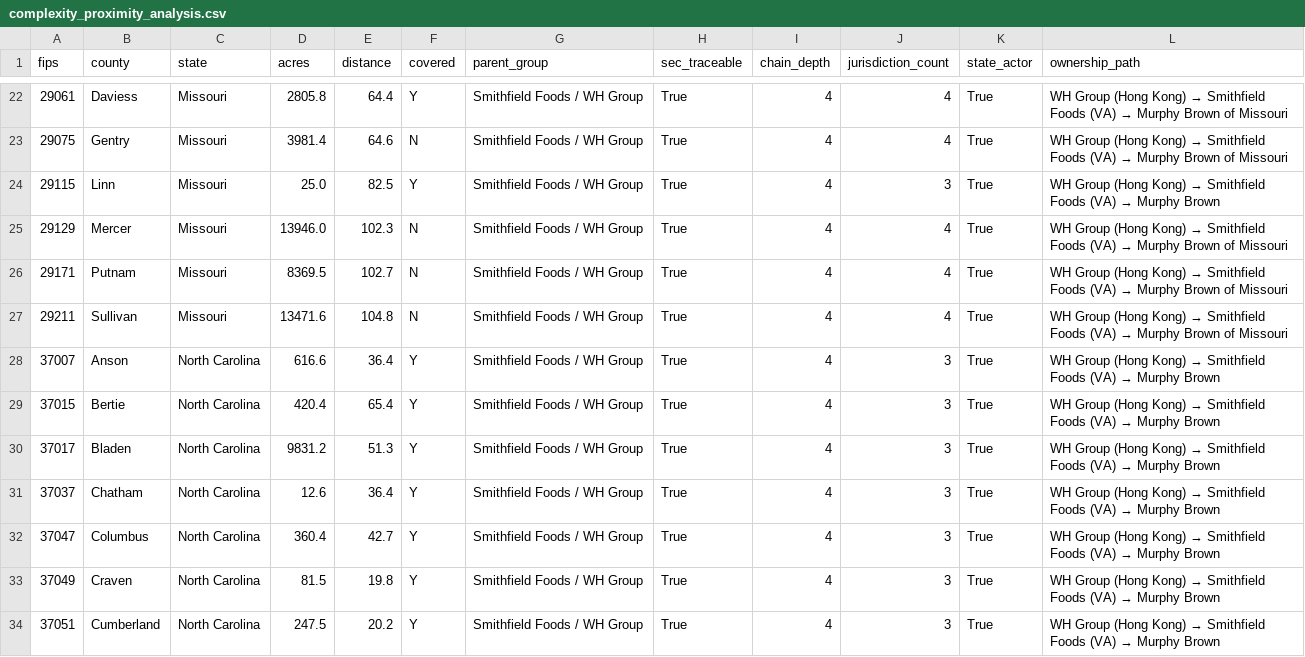
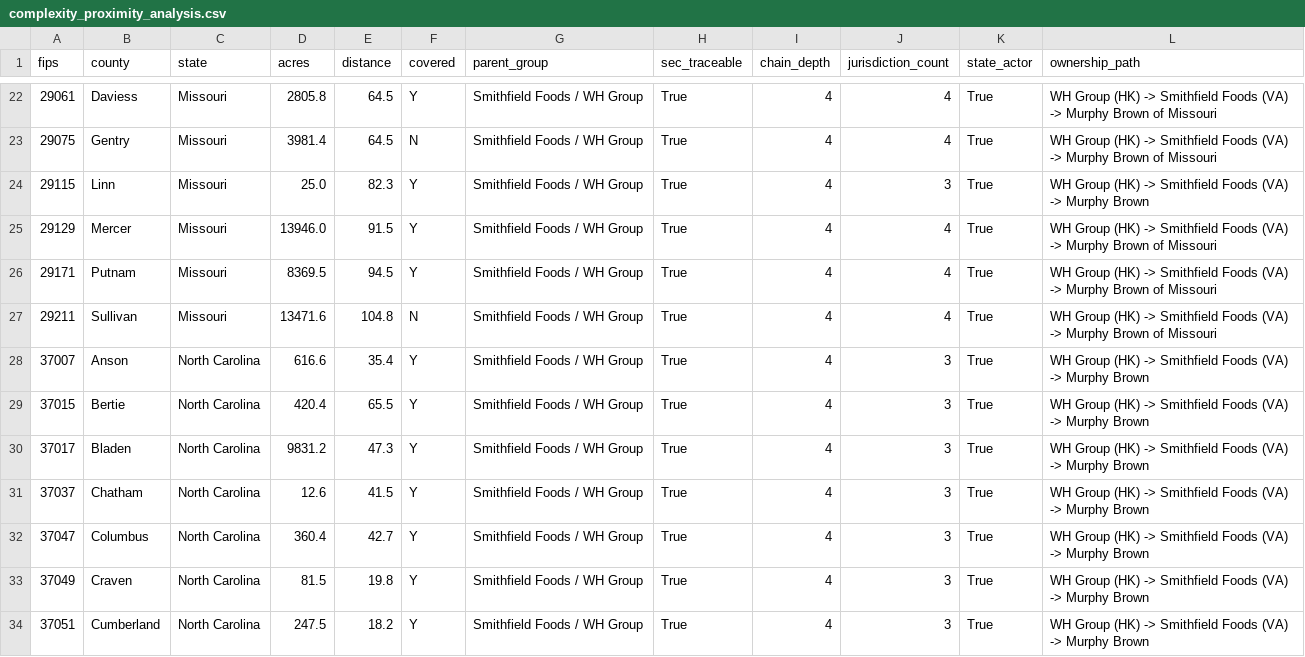
Before and after one commit to rjgreenresearch/cfius-jurisdiction-analysis, a CSV file: data/outputs/complexity_proximity_analysis.csv, drawn as a sheet; only a part is shown, gaps mark what is left out; the diff covers the shown part only.

```diff
--- a/data/outputs/complexity_proximity_analysis.csv
+++ b/data/outputs/complexity_proximity_analysis.csv
@@ -22,13 +22,13 @@ fips,county,state,acres,distance,covered,parent_group,sec_traceable,chain_depth,
-29061,Daviess,Missouri,2805.8,64.4,Y,Smithfield Foods / WH Group,True,4,4,True,WH Group (Hong Kong) → Smithfield Foods (VA) → Murphy Brown of Missouri
-29075,Gentry,Missouri,3981.4,64.6,N,Smithfield Foods / WH Group,True,4,4,True,WH Group (Hong Kong) → Smithfield Foods (VA) → Murphy Brown of Missouri
-29115,Linn,Missouri,25.0,82.5,Y,Smithfield Foods / WH Group,True,4,3,True,WH Group (Hong Kong) → Smithfield Foods (VA) → Murphy Brown
-29129,Mercer,Missouri,13946.0,102.3,N,Smithfield Foods / WH Group,True,4,4,True,WH Group (Hong Kong) → Smithfield Foods (VA) → Murphy Brown of Missouri
-29171,Putnam,Missouri,8369.5,102.7,N,Smithfield Foods / WH Group,True,4,4,True,WH Group (Hong Kong) → Smithfield Foods (VA) → Murphy Brown of Missouri
-29211,Sullivan,Missouri,13471.6,104.8,N,Smithfield Foods / WH Group,True,4,4,True,WH Group (Hong Kong) → Smithfield Foods (VA) → Murphy Brown of Missouri
-37007,Anson,North Carolina,616.6,36.4,Y,Smithfield Foods / WH Group,True,4,3,True,WH Group (Hong Kong) → Smithfield Foods (VA) → Murphy Brown
-37015,Bertie,North Carolina,420.4,65.4,Y,Smithfield Foods / WH Group,True,4,3,True,WH Group (Hong Kong) → Smithfield Foods (VA) → Murphy Brown
-37017,Bladen,North Carolina,9831.2,51.3,Y,Smithfield Foods / WH Group,True,4,3,True,WH Group (Hong Kong) → Smithfield Foods (VA) → Murphy Brown
-37037,Chatham,North Carolina,12.6,36.4,Y,Smithfield Foods / WH Group,True,4,3,True,WH Group (Hong Kong) → Smithfield Foods (VA) → Murphy Brown
-37047,Columbus,North Carolina,360.4,42.7,Y,Smithfield Foods / WH Group,True,4,3,True,WH Group (Hong Kong) → Smithfield Foods (VA) → Murphy Brown
-37049,Craven,North Carolina,81.5,19.8,Y,Smithfield Foods / WH Group,True,4,3,True,WH Group (Hong Kong) → Smithfield Foods (VA) → Murphy Brown
-37051,Cumberland,North Carolina,247.5,20.2,Y,Smithfield Foods / WH Group,True,4,3,True,WH Group (Hong Kong) → Smithfield Foods (VA) → Murphy Brown
+29061,Daviess,Missouri,2805.8,64.5,Y,Smithfield Foods / WH Group,True,4,4,True,WH Group (HK) -> Smithfield Foods (VA) -> Murphy Brown of Missouri
+29075,Gentry,Missouri,3981.4,64.5,N,Smithfield Foods / WH Group,True,4,4,True,WH Group (HK) -> Smithfield Foods (VA) -> Murphy Brown of Missouri
+29115,Linn,Missouri,25.0,82.3,Y,Smithfield Foods / WH Group,True,4,3,True,WH Group (HK) -> Smithfield Foods (VA) -> Murphy Brown
+29129,Mercer,Missouri,13946.0,91.5,Y,Smithfield Foods / WH Group,True,4,4,True,WH Group (HK) -> Smithfield Foods (VA) -> Murphy Brown of Missouri
+29171,Putnam,Missouri,8369.5,94.5,Y,Smithfield Foods / WH Group,True,4,4,True,WH Group (HK) -> Smithfield Foods (VA) -> Murphy Brown of Missouri
+29211,Sullivan,Missouri,13471.6,104.8,N,Smithfield Foods / WH Group,True,4,4,True,WH Group (HK) -> Smithfield Foods (VA) -> Murphy Brown of Missouri
+37007,Anson,North Carolina,616.6,35.4,Y,Smithfield Foods / WH Group,True,4,3,True,WH Group (HK) -> Smithfield Foods (VA) -> Murphy Brown
+37015,Bertie,North Carolina,420.4,65.5,Y,Smithfield Foods / WH Group,True,4,3,True,WH Group (HK) -> Smithfield Foods (VA) -> Murphy Brown
+37017,Bladen,North Carolina,9831.2,47.3,Y,Smithfield Foods / WH Group,True,4,3,True,WH Group (HK) -> Smithfield Foods (VA) -> Murphy Brown
+37037,Chatham,North Carolina,12.6,41.5,Y,Smithfield Foods / WH Group,True,4,3,True,WH Group (HK) -> Smithfield Foods (VA) -> Murphy Brown
+37047,Columbus,North Carolina,360.4,42.7,Y,Smithfield Foods / WH Group,True,4,3,True,WH Group (HK) -> Smithfield Foods (VA) -> Murphy Brown
+37049,Craven,North Carolina,81.5,19.8,Y,Smithfield Foods / WH Group,True,4,3,True,WH Group (HK) -> Smithfield Foods (VA) -> Murphy Brown
+37051,Cumberland,North Carolina,247.5,18.2,Y,Smithfield Foods / WH Group,True,4,3,True,WH Group (HK) -> Smithfield Foods (VA) -> Murphy Brown
```
Also changed, not shown: 103 edited cells elsewhere in this file, data/outputs/cfius_appendix_a_all_regimes.csv, data/outputs/cfius_appendix_a_geocoded.csv, 11 other files.
